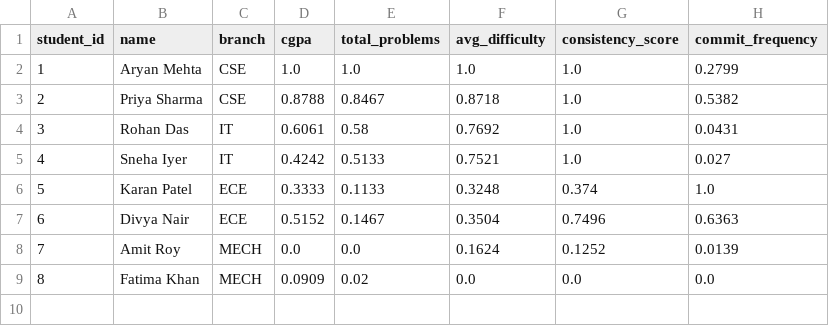
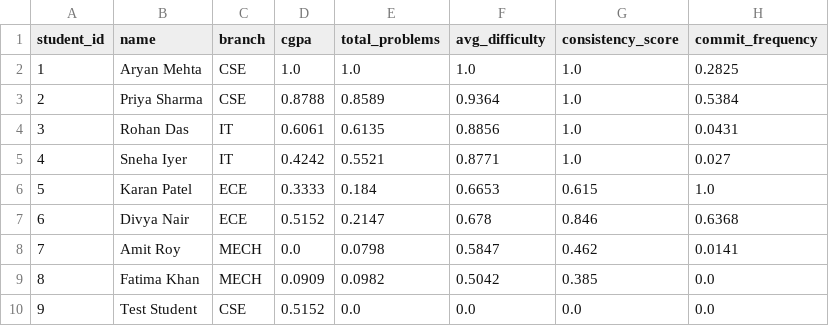
Before and after one commit to Abhiix0/PIS, a CSV file: features/features_scaled.csv, drawn as a sheet.

```diff
--- a/features/features_scaled.csv
+++ b/features/features_scaled.csv
@@ -1,9 +1,10 @@
 student_id,name,branch,cgpa,total_problems,avg_difficulty,consistency_score,commit_frequency
-1,Aryan Mehta,CSE,1.0,1.0,1.0,1.0,0.2799
-2,Priya Sharma,CSE,0.8788,0.8467,0.8718,1.0,0.5382
-3,Rohan Das,IT,0.6061,0.58,0.7692,1.0,0.0431
-4,Sneha Iyer,IT,0.4242,0.5133,0.7521,1.0,0.027
-5,Karan Patel,ECE,0.3333,0.1133,0.3248,0.374,1.0
-6,Divya Nair,ECE,0.5152,0.1467,0.3504,0.7496,0.6363
-7,Amit Roy,MECH,0.0,0.0,0.1624,0.1252,0.0139
-8,Fatima Khan,MECH,0.0909,0.02,0.0,0.0,0.0
+1,Aryan Mehta,CSE,1.0,1.0,1.0,1.0,0.2825
+2,Priya Sharma,CSE,0.8788,0.8589,0.9364,1.0,0.5384
+3,Rohan Das,IT,0.6061,0.6135,0.8856,1.0,0.0431
+4,Sneha Iyer,IT,0.4242,0.5521,0.8771,1.0,0.027
+5,Karan Patel,ECE,0.3333,0.184,0.6653,0.615,1.0
+6,Divya Nair,ECE,0.5152,0.2147,0.678,0.846,0.6368
+7,Amit Roy,MECH,0.0,0.0798,0.5847,0.462,0.0141
+8,Fatima Khan,MECH,0.0909,0.0982,0.5042,0.385,0.0
+9,Test Student,CSE,0.5152,0.0,0.0,0.0,0.0
```
Also changed, not shown: features/features_raw.csv, 11 other files.
